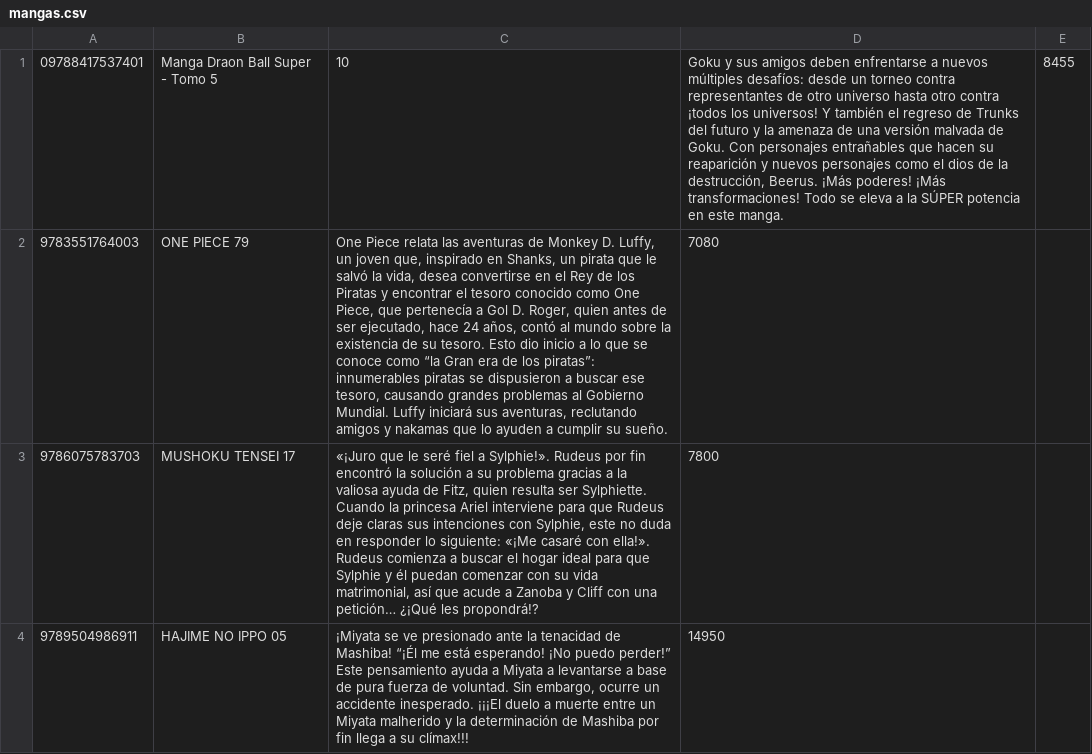
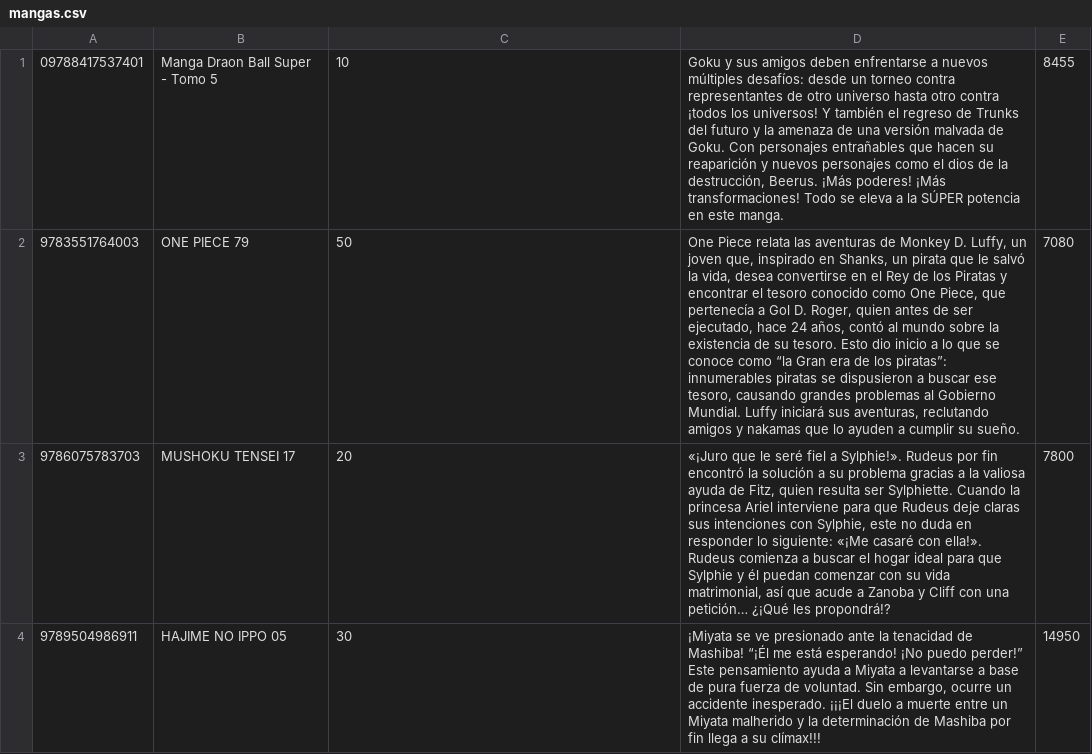
Before and after one commit to vidente130/Taller-N-3, a CSV file: mangas.csv, drawn as a sheet; the diff names each change by its address in the sheet, - before the commit and + after, or states it on an @@ line.

```diff
--- a/mangas.csv
+++ b/mangas.csv
-C2: One Piece relata las aventuras de Monkey D. Luffy, un joven que, inspirado en Shanks, un pirata que le salvó la vida, desea convertirse en el Rey de los Piratas y encontrar el tesoro conocido como One Piece, que pertenecía a Gol D. Roger, quien antes de ser ejecutado, hace 24 años, contó al mundo sobre la existencia de su tesoro. Esto dio inicio a lo que se conoce como “la Gran era de los piratas”: innumerables piratas se dispusieron a buscar ese tesoro, causando grandes problemas al Gobierno Mundial. Luffy iniciará sus aventuras, reclutando amigos y nakamas que lo ayuden a cumplir su sueño.
+C2: 50
-D2: 7080
+D2: One Piece relata las aventuras de Monkey D. Luffy, un joven que, inspirado en Shanks, un pirata que le salvó la vida, desea convertirse en el Rey de los Piratas y encontrar el tesoro conocido como One Piece, que pertenecía a Gol D. Roger, quien antes de ser ejecutado, hace 24 años, contó al mundo sobre la existencia de su tesoro. Esto dio inicio a lo que se conoce como “la Gran era de los piratas”: innumerables piratas se dispusieron a buscar ese tesoro, causando grandes problemas al Gobierno Mundial. Luffy iniciará sus aventuras, reclutando amigos y nakamas que lo ayuden a cumplir su sueño.
-E2: (empty)
+E2: 7080
-C3: «¡Juro que le seré fiel a Sylphie!». Rudeus por fin encontró la solución a su problema gracias a la valiosa ayuda de Fitz, quien resulta ser Sylphiette. Cuando la princesa Ariel interviene para que Rudeus deje claras sus intenciones con Sylphie, este no duda en responder lo siguiente: «¡Me casaré con ella!». Rudeus comienza a buscar el hogar ideal para que Sylphie y él puedan comenzar con su vida matrimonial, así que acude a Zanoba y Cliff con una petición… ¿¡Qué les propondrá!?
+C3: 20
-D3: 7800
+D3: «¡Juro que le seré fiel a Sylphie!». Rudeus por fin encontró la solución a su problema gracias a la valiosa ayuda de Fitz, quien resulta ser Sylphiette. Cuando la princesa Ariel interviene para que Rudeus deje claras sus intenciones con Sylphie, este no duda en responder lo siguiente: «¡Me casaré con ella!». Rudeus comienza a buscar el hogar ideal para que Sylphie y él puedan comenzar con su vida matrimonial, así que acude a Zanoba y Cliff con una petición… ¿¡Qué les propondrá!?
-E3: (empty)
+E3: 7800
-C4: ¡Miyata se ve presionado ante la tenacidad de Mashiba! “¡Él me está esperando! ¡No puedo perder!” Este pensamiento ayuda a Miyata a levantarse a base de pura fuerza de voluntad. Sin embargo, ocurre un accidente inesperado. ¡¡¡El duelo a muerte entre un Miyata malherido y la determinación de Mashiba por fin llega a su clímax!!!
+C4: 30
-D4: 14950
+D4: ¡Miyata se ve presionado ante la tenacidad de Mashiba! “¡Él me está esperando! ¡No puedo perder!” Este pensamiento ayuda a Miyata a levantarse a base de pura fuerza de voluntad. Sin embargo, ocurre un accidente inesperado. ¡¡¡El duelo a muerte entre un Miyata malherido y la determinación de Mashiba por fin llega a su clímax!!!
-E4: (empty)
+E4: 14950
```
Also changed, not shown: 7 other files.
